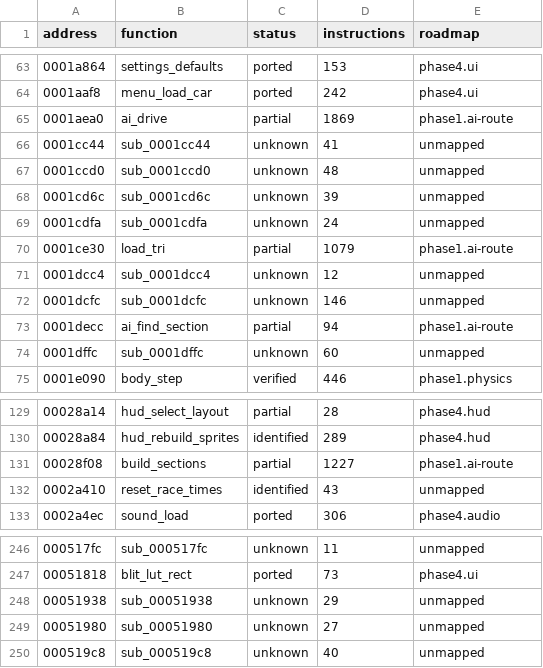
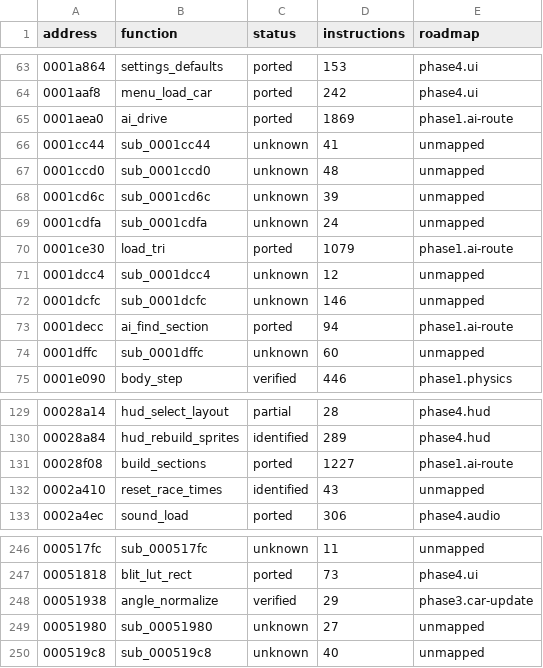
Before and after one commit to JoelCantero/Ignition, a TSV file: docs/function-roadmap.tsv, drawn as a sheet; only a part is shown, gaps mark what is left out.

Commit message:
Add AI diagnostics and track verification scripts
- Introduced `ai_stalls.py` for diagnosing sustained rival stalls and replaying decisions through the DOS controller.
- Implemented functionality to load traces, describe intervals, and replay decisions while checking for mismatches.
- Added `track_original.py` to execute build and load functions against all seven track assets, verifying object and section data.
- Included error handling for parameter mismatches and validation of original vs port data.
- Enhanced reporting features to summarize findings and export results.

```diff
--- a/docs/function-roadmap.tsv
+++ b/docs/function-roadmap.tsv
@@ -64,3 +64,3 @@ address	function	status	instructions	roadmap
 0001aaf8	menu_load_car	ported	242	phase4.ui
-0001aea0	ai_drive	partial	1869	phase1.ai-route
+0001aea0	ai_drive	ported	1869	phase1.ai-route
 0001cc44	sub_0001cc44	unknown	41	unmapped
@@ -69,6 +69,6 @@ address	function	status	instructions	roadmap
 0001cdfa	sub_0001cdfa	unknown	24	unmapped
-0001ce30	load_tri	partial	1079	phase1.ai-route
+0001ce30	load_tri	ported	1079	phase1.ai-route
 0001dcc4	sub_0001dcc4	unknown	12	unmapped
 0001dcfc	sub_0001dcfc	unknown	146	unmapped
-0001decc	ai_find_section	partial	94	phase1.ai-route
+0001decc	ai_find_section	ported	94	phase1.ai-route
 0001dffc	sub_0001dffc	unknown	60	unmapped
@@ -130,3 +130,3 @@ address	function	status	instructions	roadmap
 00028a84	hud_rebuild_sprites	identified	289	phase4.hud
-00028f08	build_sections	partial	1227	phase1.ai-route
+00028f08	build_sections	ported	1227	phase1.ai-route
 0002a410	reset_race_times	identified	43	unmapped
@@ -247,3 +247,3 @@ address	function	status	instructions	roadmap
 00051818	blit_lut_rect	ported	73	phase4.ui
-00051938	sub_00051938	unknown	29	unmapped
+00051938	angle_normalize	verified	29	phase3.car-update
 00051980	sub_00051980	unknown	27	unmapped
```
Also changed, not shown: 28 other files.
